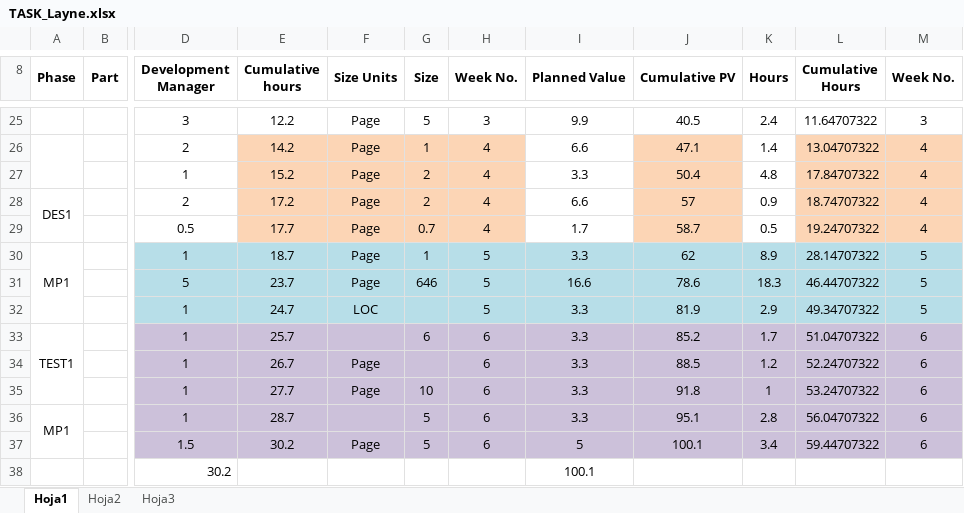
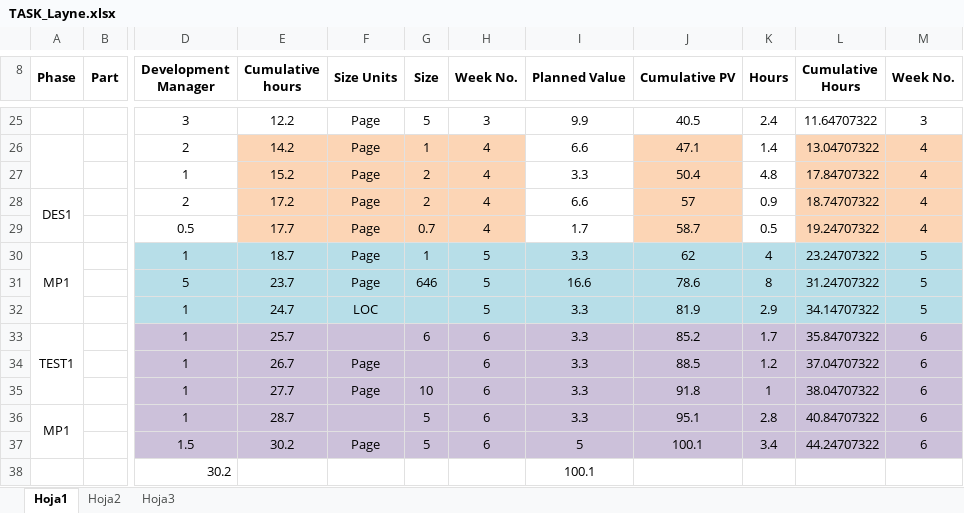
Before and after one commit to LayneGranados/tsp, an Excel workbook: NoteBook/task and schedule plans and actual/TASK_Layne.xlsx, sheet Hoja1, drawn as a sheet; only a part is shown, gaps mark what is left out; values as stored, in another font and other column widths than the file's, no borders; the diff names each change by its address in the sheet, - before the commit and + after, or states it on an @@ line.

```diff
--- a/NoteBook/task and schedule plans and actual/TASK_Layne.xlsx (sheet Hoja1)
+++ b/NoteBook/task and schedule plans and actual/TASK_Layne.xlsx (sheet Hoja1)
-K30 (Hours): 8.9
+K30 (Hours): 4
-L30 (Cumulative Hours): 28.14707322
+L30 (Cumulative Hours): 23.24707322
-K31 (Hours): 18.3
+K31 (Hours): 8
-L31 (Cumulative Hours): 46.44707322
+L31 (Cumulative Hours): 31.24707322
-L32 (Cumulative Hours): 49.34707322
+L32 (Cumulative Hours): 34.14707322
-L33 (Cumulative Hours): 51.04707322
+L33 (Cumulative Hours): 35.84707322
-L34 (Cumulative Hours): 52.24707322
+L34 (Cumulative Hours): 37.04707322
-L35 (Cumulative Hours): 53.24707322
+L35 (Cumulative Hours): 38.04707322
-L36 (Cumulative Hours): 56.04707322
+L36 (Cumulative Hours): 40.84707322
-L37 (Cumulative Hours): 59.44707322
+L37 (Cumulative Hours): 44.24707322
```
Also changed, not shown: NoteBook/summary/TASK_TEAM.xlsx, NoteBook/task and schedule plans and actual/TASK_Oscar.xlsx, 7 other files.
